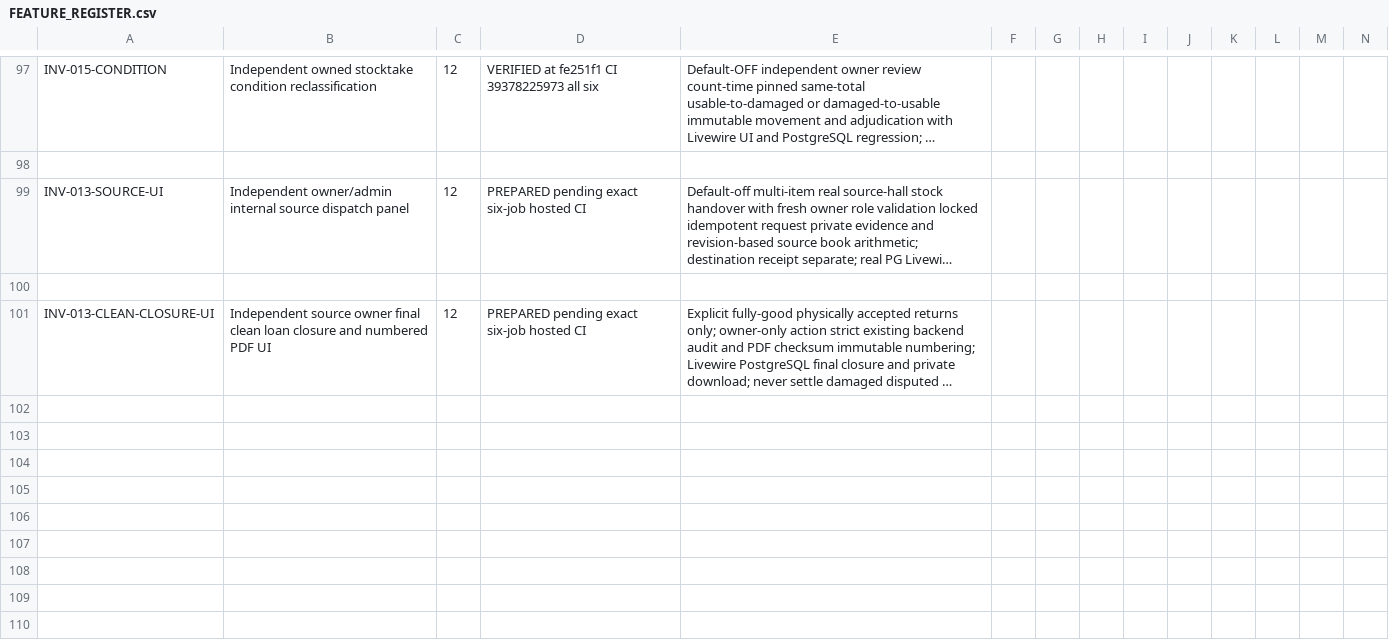
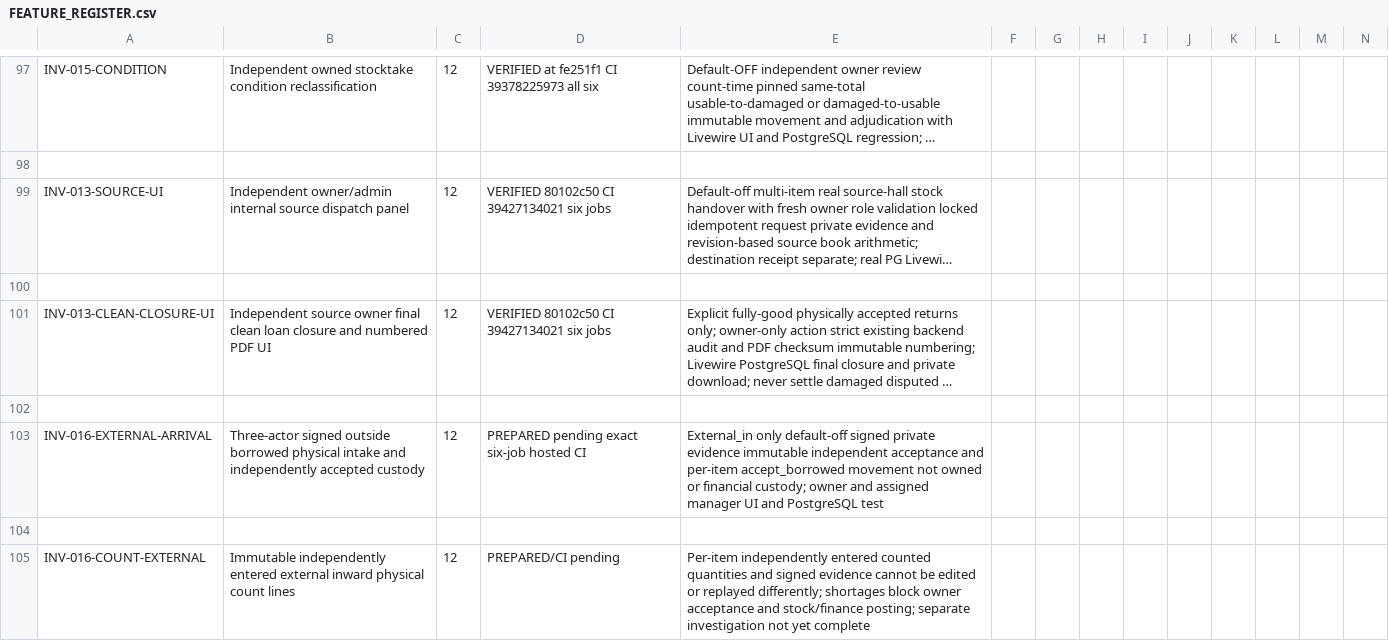
Before and after one commit to yasirskhan/Zargul-Silver-Marquee, a CSV file: docs/FEATURE_REGISTER.csv, drawn as a sheet; only a part is shown, gaps mark what is left out; long unchanged cells end in …; rows hold the shown columns only; the diff names each change by its address in the sheet, - before the commit and + after, or states it on an @@ line.

Commit message:
Inventory: three-actor external borrowed intake with immutable physical counts and independent owner review

```diff
--- a/docs/FEATURE_REGISTER.csv
+++ b/docs/FEATURE_REGISTER.csv
-D99: PREPARED pending exact six-job hosted CI
+D99: VERIFIED 80102c50 CI 39427134021 six jobs
-D101: PREPARED pending exact six-job hosted CI
+D101: VERIFIED 80102c50 CI 39427134021 six jobs
+row 102: (empty)
+row 103: INV-016-EXTERNAL-ARRIVAL | Three-actor signed outside borrowed physical intake and independently accepted custody | 12 | PREPARED pending exact six-job hosted CI | External_in only default-off signed private evidence immutable independent acceptance and per-item accept_borrowed movement not owned or financial custody; owner and assigned manager UI and PostgreSQL test
+row 104: (empty)
+row 105: INV-016-COUNT-EXTERNAL | Immutable independently entered external inward physical count lines | 12 | PREPARED/CI pending | Per-item independently entered counted quantities and signed evidence cannot be edited or replayed differently; shortages block owner acceptance and stock/finance posting; separate investigation not yet complete
```
Also changed, not shown: 13 other files.
